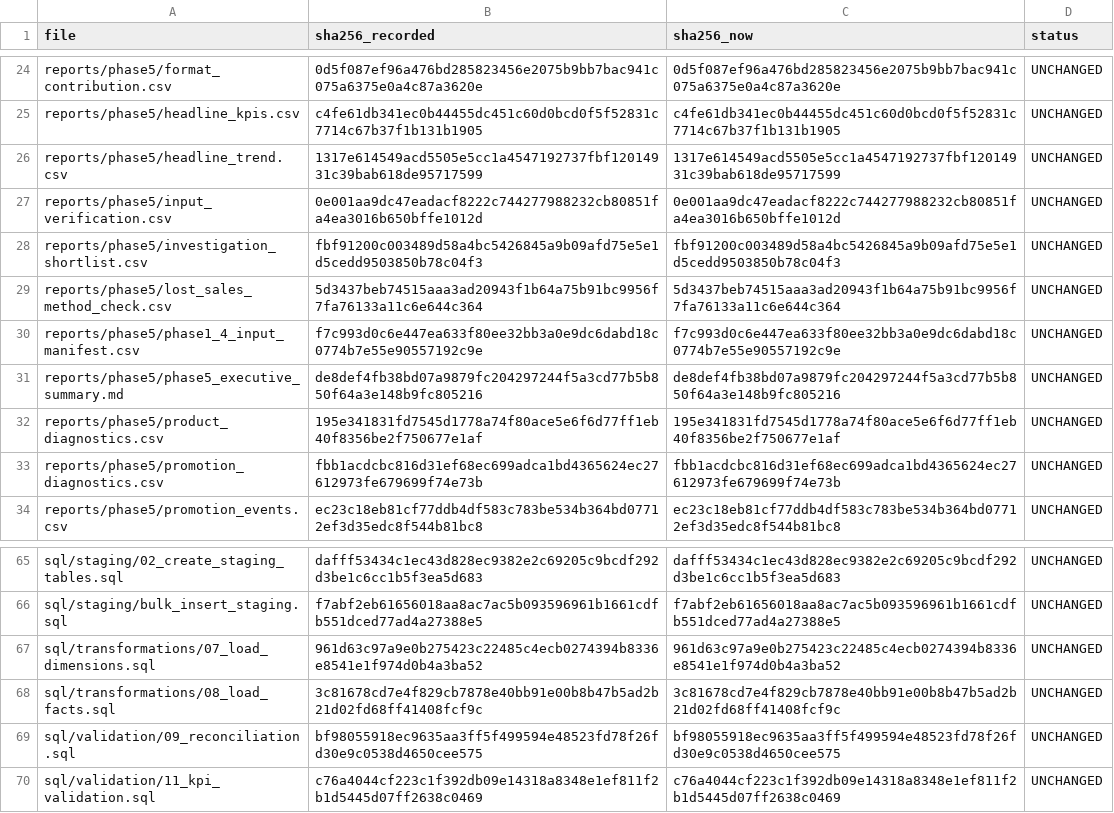
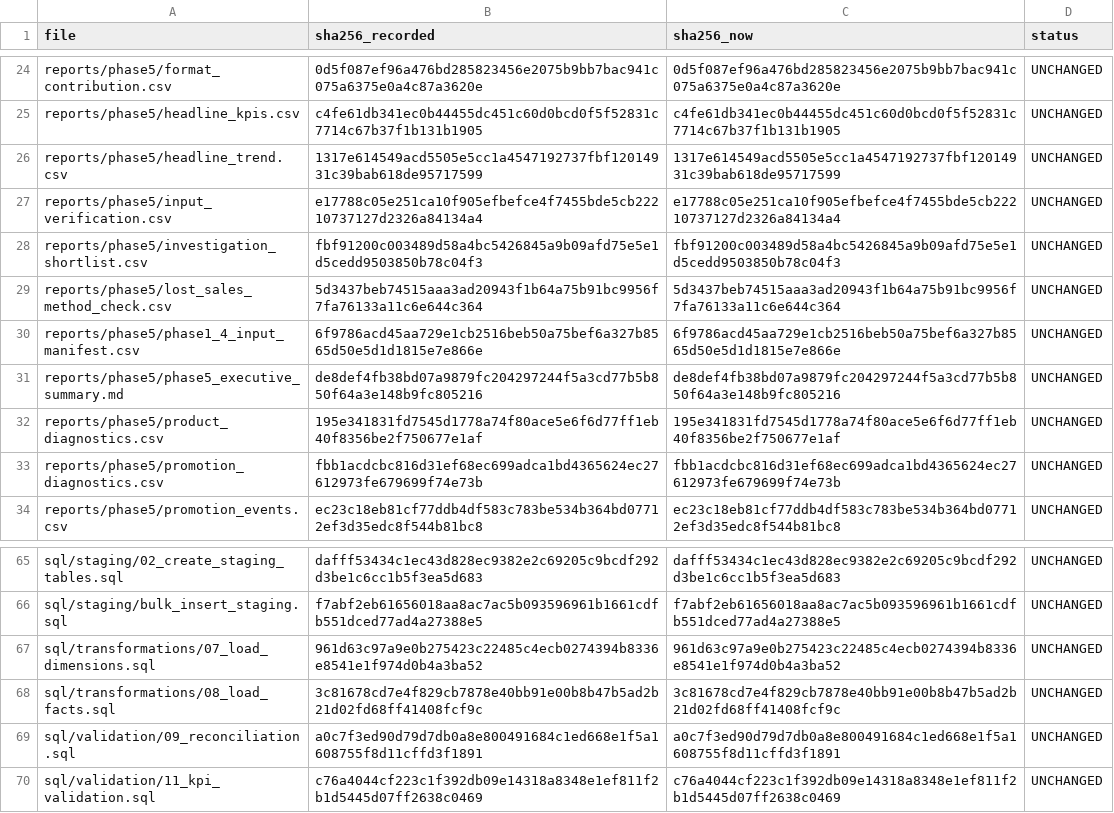
Before and after one commit to WaleedBinUmer11624/Retail-Performance-Root-Cause-Analytics, a CSV file: reports/phase6/input_verification.csv, drawn as a sheet; only a part is shown, gaps mark what is left out.

```diff
--- a/reports/phase6/input_verification.csv
+++ b/reports/phase6/input_verification.csv
@@ -26,6 +26,6 @@ reports/phase5/headline_kpis.csv,c4fe61db341ec0b44455dc451c60d0bcd0f5f52831c7714
 reports/phase5/headline_trend.csv,1317e614549acd5505e5cc1a4547192737fbf12014931c39bab618de95717599,1317e614549acd5505e5cc1a4547192737fbf12014931c39bab618de95717599,UNCHANGED
-reports/phase5/input_verification.csv,0e001aa9dc47eadacf8222c744277988232cb80851fa4ea3016b650bffe1012d,0e001aa9dc47eadacf8222c744277988232cb80851fa4ea3016b650bffe1012d,UNCHANGED
+reports/phase5/input_verification.csv,e17788c05e251ca10f905efbefce4f7455bde5cb22210737127d2326a84134a4,e17788c05e251ca10f905efbefce4f7455bde5cb22210737127d2326a84134a4,UNCHANGED
 reports/phase5/investigation_shortlist.csv,fbf91200c003489d58a4bc5426845a9b09afd75e5e1d5cedd9503850b78c04f3,fbf91200c003489d58a4bc5426845a9b09afd75e5e1d5cedd9503850b78c04f3,UNCHANGED
 reports/phase5/lost_sales_method_check.csv,5d3437beb74515aaa3ad20943f1b64a75b91bc9956f7fa76133a11c6e644c364,5d3437beb74515aaa3ad20943f1b64a75b91bc9956f7fa76133a11c6e644c364,UNCHANGED
-reports/phase5/phase1_4_input_manifest.csv,f7c993d0c6e447ea633f80ee32bb3a0e9dc6dabd18c0774b7e55e90557192c9e,f7c993d0c6e447ea633f80ee32bb3a0e9dc6dabd18c0774b7e55e90557192c9e,UNCHANGED
+reports/phase5/phase1_4_input_manifest.csv,6f9786acd45aa729e1cb2516beb50a75bef6a327b8565d50e5d1d1815e7e866e,6f9786acd45aa729e1cb2516beb50a75bef6a327b8565d50e5d1d1815e7e866e,UNCHANGED
 reports/phase5/phase5_executive_summary.md,de8def4fb38bd07a9879fc204297244f5a3cd77b5b850f64a3e148b9fc805216,de8def4fb38bd07a9879fc204297244f5a3cd77b5b850f64a3e148b9fc805216,UNCHANGED
@@ -68,3 +68,3 @@ sql/transformations/07_load_dimensions.sql,961d63c97a9e0b275423c22485c4ecb027439
 sql/transformations/08_load_facts.sql,3c81678cd7e4f829cb7878e40bb91e00b8b47b5ad2b21d02fd68ff41408fcf9c,3c81678cd7e4f829cb7878e40bb91e00b8b47b5ad2b21d02fd68ff41408fcf9c,UNCHANGED
-sql/validation/09_reconciliation.sql,bf98055918ec9635aa3ff5f499594e48523fd78f26fd30e9c0538d4650cee575,bf98055918ec9635aa3ff5f499594e48523fd78f26fd30e9c0538d4650cee575,UNCHANGED
+sql/validation/09_reconciliation.sql,a0c7f3ed90d79d7db0a8e800491684c1ed668e1f5a1608755f8d11cffd3f1891,a0c7f3ed90d79d7db0a8e800491684c1ed668e1f5a1608755f8d11cffd3f1891,UNCHANGED
 sql/validation/11_kpi_validation.sql,c76a4044cf223c1f392db09e14318a8348e1ef811f2b1d5445d07ff2638c0469,c76a4044cf223c1f392db09e14318a8348e1ef811f2b1d5445d07ff2638c0469,UNCHANGED
```
Also changed, not shown: reports/phase4/object_inventory_mssql.csv, reports/phase4/run_log_mssql.csv, 28 other files.
